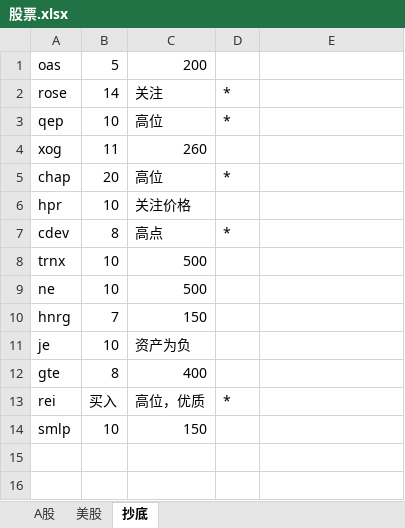
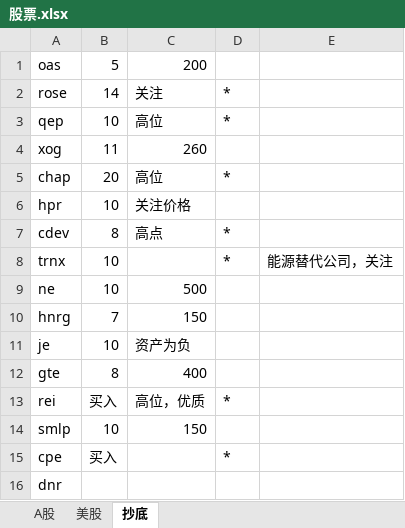
Before and after one commit to 1934312258/document, an Excel workbook: 股票.xlsx, sheet 抄底, drawn as a sheet; values as stored, in another font and other column widths than the file's, no borders; the diff names each change by its address in the sheet, - before the commit and + after, or states it on an @@ line.

```diff
--- a/股票.xlsx (sheet 抄底)
+++ b/股票.xlsx (sheet 抄底)
-C8: 500
+C8: (empty)
-D8: (empty)
+D8: *
-E8: (empty)
+E8: 能源替代公司，关注
+row 15: cpe | 买入 |  | *
+row 16: dnr
```
Also changed, not shown: 34 other files.
